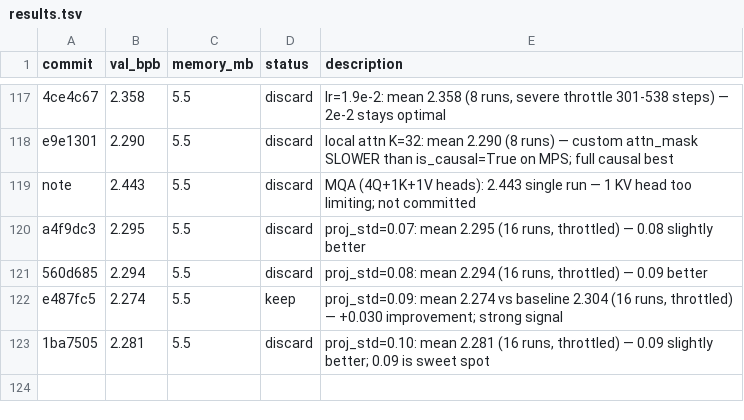
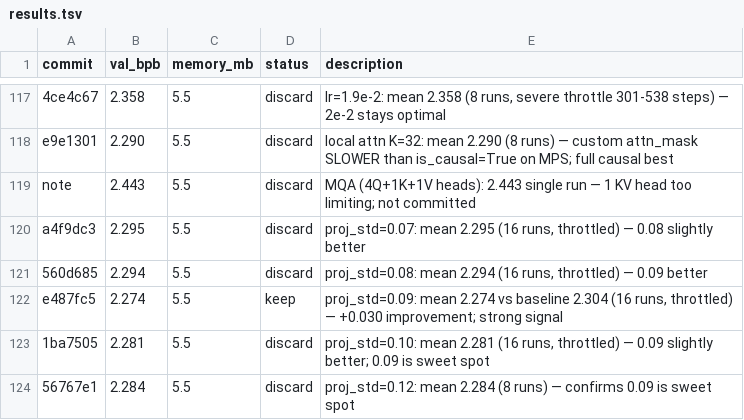
Before and after one commit to carni-ships/HyberTextTransportProtocol, a TSV file: demos/collaborative-autoresearch/results.tsv, drawn as a sheet; only a part is shown, gaps mark what is left out.

```diff
--- a/demos/collaborative-autoresearch/results.tsv
+++ b/demos/collaborative-autoresearch/results.tsv
@@ -123 +123,2 @@ e487fc5	2.274	5.5	keep	proj_std=0.09: mean 2.274 vs baseline 2.304 (16 runs, thr
 1ba7505	2.281	5.5	discard	proj_std=0.10: mean 2.281 (16 runs, throttled) — 0.09 slightly better; 0.09 is sweet spot
+56767e1	2.284	5.5	discard	proj_std=0.12: mean 2.284 (8 runs) — confirms 0.09 is sweet spot
```
Also changed, not shown: 1 other file.
